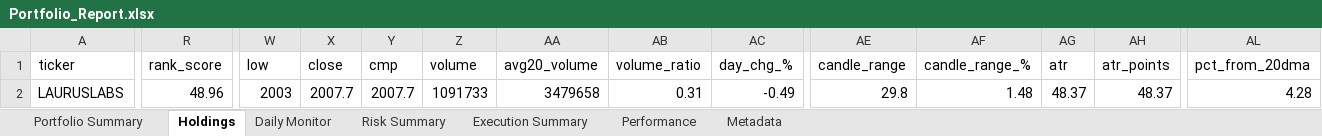
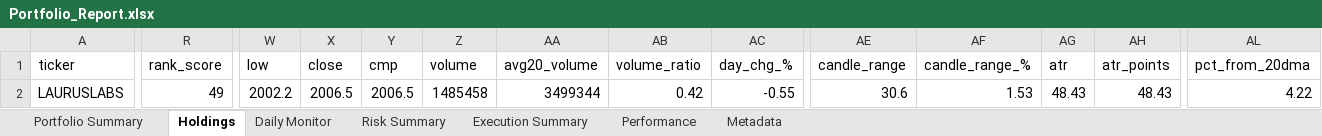
Before and after one commit to PavanSaiNekkala/Scanner, an Excel workbook: scanner_monitor/reports/latest/Portfolio_Report.xlsx, sheet Holdings, drawn as a sheet; only a part is shown, gaps mark what is left out; values as stored, in another font and other column widths than the file's, no borders; the diff covers the shown part only; the diff names each change by its address in the sheet, - before the commit and + after, or states it on an @@ line.

```diff
--- a/scanner_monitor/reports/latest/Portfolio_Report.xlsx (sheet Holdings)
+++ b/scanner_monitor/reports/latest/Portfolio_Report.xlsx (sheet Holdings)
-R2 (rank_score): 48.96
+R2 (rank_score): 49
-W2 (low): 2003
+W2 (low): 2002.2
-X2 (close): 2007.7
+X2 (close): 2006.5
-Y2 (cmp): 2007.7
+Y2 (cmp): 2006.5
-Z2 (volume): 1091733
+Z2 (volume): 1485458
-AA2 (avg20_volume): 3479658
+AA2 (avg20_volume): 3499344
-AB2 (volume_ratio): 0.31
+AB2 (volume_ratio): 0.42
-AC2 (day_chg_%): -0.49
+AC2 (day_chg_%): -0.55
-AE2 (candle_range): 29.8
+AE2 (candle_range): 30.6
-AF2 (candle_range_%): 1.48
+AF2 (candle_range_%): 1.53
-AG2 (atr): 48.37
+AG2 (atr): 48.43
-AH2 (atr_points): 48.37
+AH2 (atr_points): 48.43
-AL2 (pct_from_20dma): 4.28
+AL2 (pct_from_20dma): 4.22
```
Also changed, not shown: 80 edited cells elsewhere in this sheet, sheet Daily Monitor, sheet Risk Summary, sheet Metadata, 14 other files.
